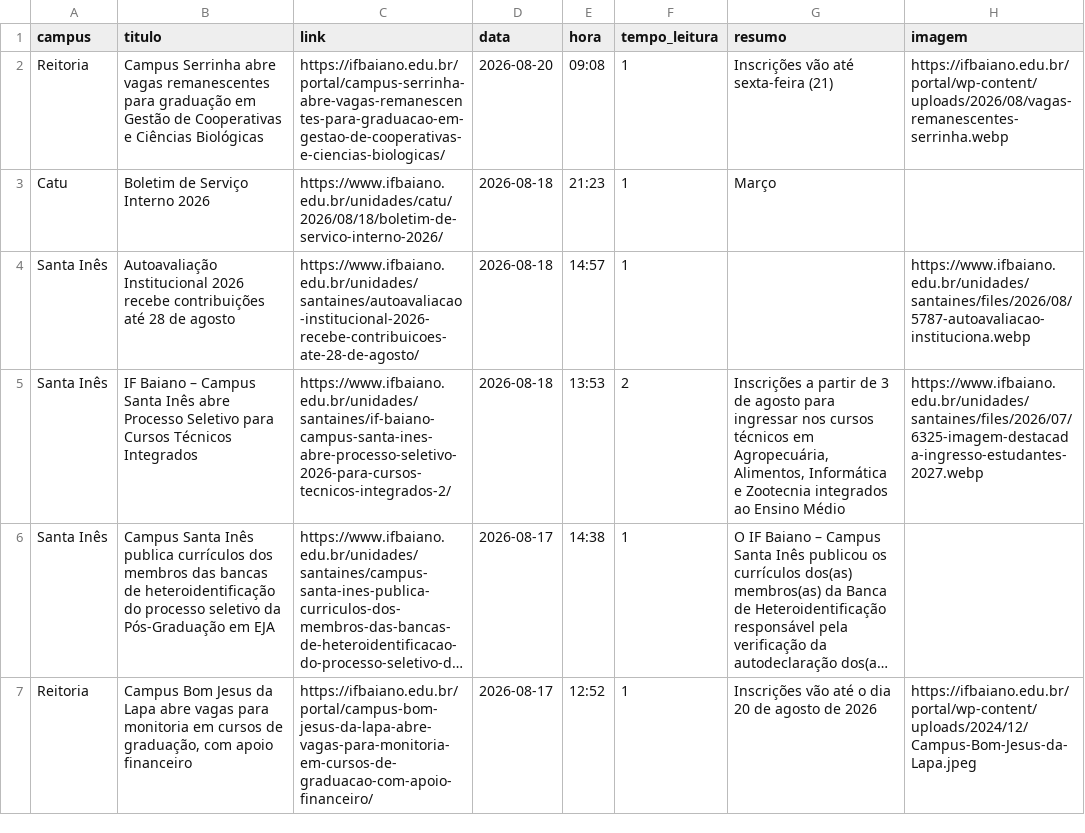
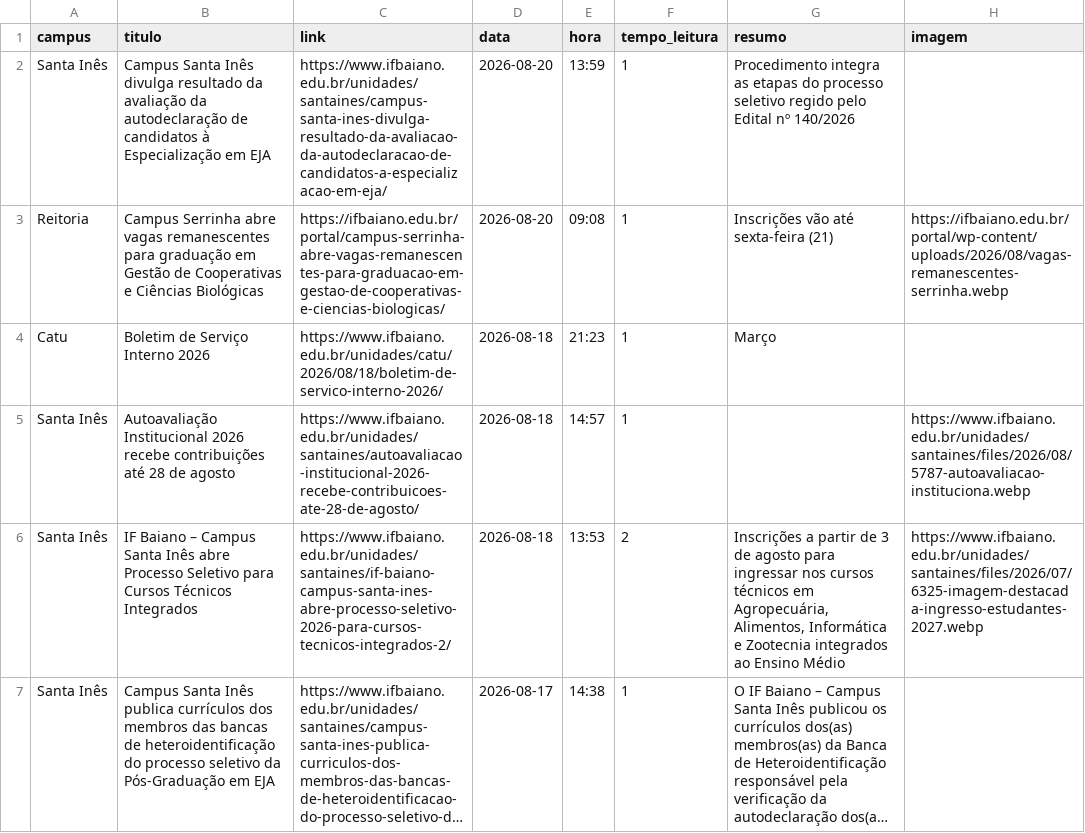
Before and after one commit to ascomifbaiano/jornal-bembaiano, a CSV file: data/historico_noticias.csv, drawn as a sheet; only a part is shown; the shorter side is filled out with more unchanged rows; long unchanged cells end in …; the diff names each change by its address in the sheet, - before the commit and + after, or states it on an @@ line.

```diff
--- a/data/historico_noticias.csv
+++ b/data/historico_noticias.csv
+row 2: Santa Inês | Campus Santa Inês divulga resultado da avaliação da autodeclaração de candidatos à Especialização em EJA | https://www.ifbaiano.edu.br/unidades/santaines/campus-santa-ines-divulga-resultado-da-avaliacao-da-autodeclaracao-de-candidatos-a-especializacao-em-eja/ | 2026-08-20 | 13:59 | 1 | Procedimento integra as etapas do processo seletivo regido pelo Edital nº 140/2026
```
